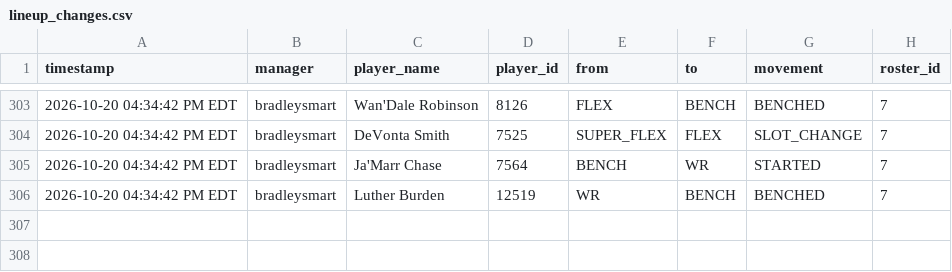
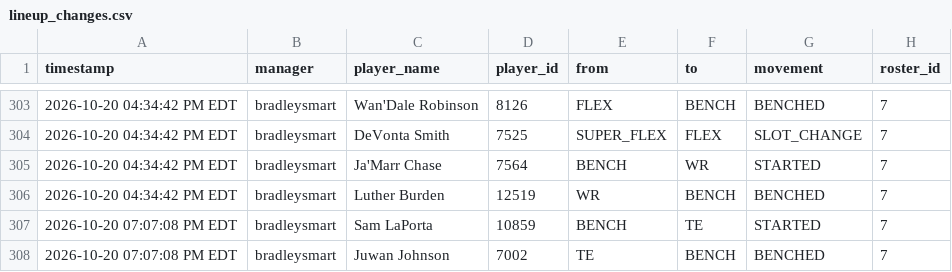
Before and after one commit to FatSquirrel57/sleeper-lineup-tracker, a CSV file: lineup_changes.csv, drawn as a sheet; only a part is shown, gaps mark what is left out.

```diff
--- a/lineup_changes.csv
+++ b/lineup_changes.csv
@@ -306 +306,3 @@ timestamp,manager,player_name,player_id,from,to,movement,roster_id
 2026-10-20 04:34:42 PM EDT,bradleysmart,Luther Burden,12519,WR,BENCH,BENCHED,7
+2026-10-20 07:07:08 PM EDT,bradleysmart,Sam LaPorta,10859,BENCH,TE,STARTED,7
+2026-10-20 07:07:08 PM EDT,bradleysmart,Juwan Johnson,7002,TE,BENCH,BENCHED,7
```
Also changed, not shown: 1 other file.
